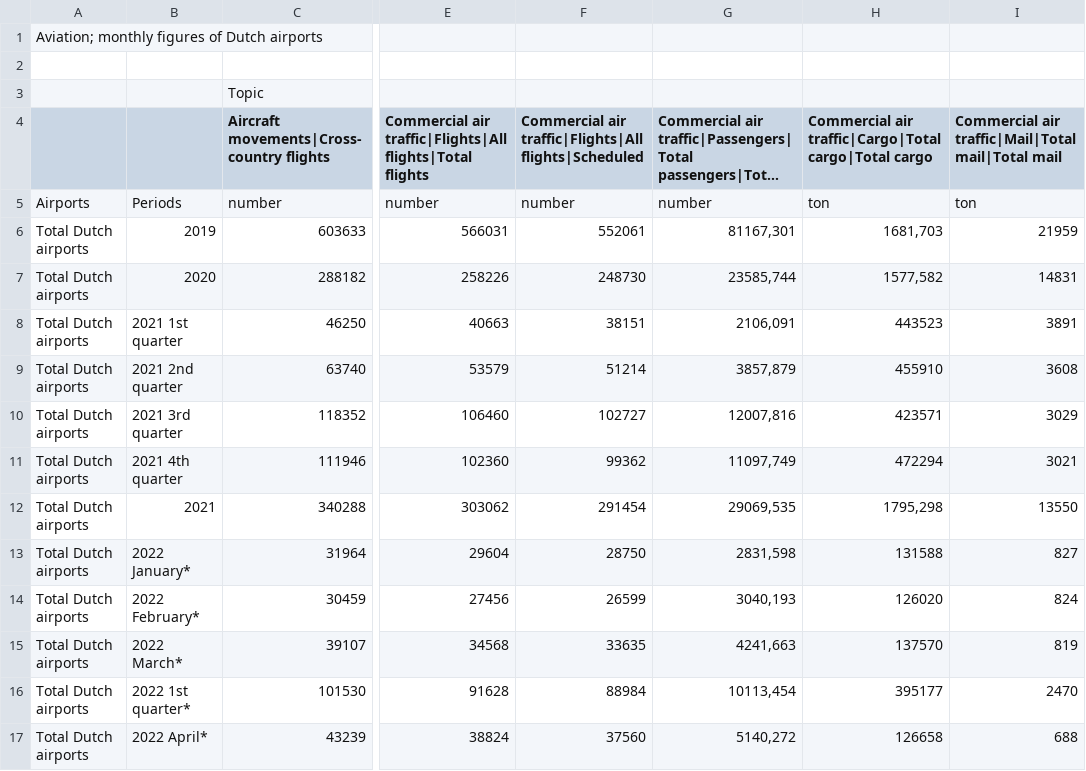
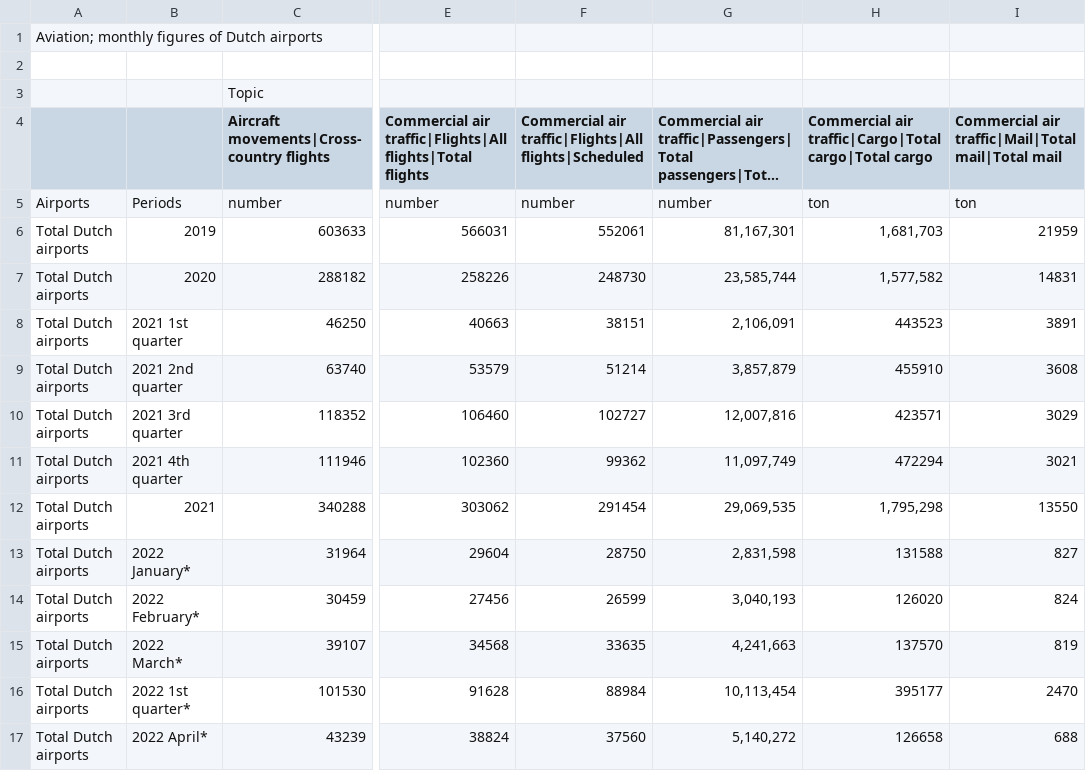
Before and after one commit to rlambregts/TIL6022-Group7, a CSV file: Aviation__monthly_figures_of_Dutch_airports_09102023_111856.csv, drawn as a sheet; only a part is shown, gaps mark what is left out; long unchanged cells end in …; the diff covers the shown part only; the diff names each change by its address in the sheet, - before the commit and + after, or states it on an @@ line.

```diff
--- a/Aviation__monthly_figures_of_Dutch_airports_09102023_111856.csv
+++ b/Aviation__monthly_figures_of_Dutch_airports_09102023_111856.csv
-G6: 81167,301
+G6: 81,167,301
-H6: 1681,703
+H6: 1,681,703
-G7: 23585,744
+G7: 23,585,744
-H7: 1577,582
+H7: 1,577,582
-G8: 2106,091
+G8: 2,106,091
-G9: 3857,879
+G9: 3,857,879
-G10: 12007,816
+G10: 12,007,816
-G11: 11097,749
+G11: 11,097,749
-G12: 29069,535
+G12: 29,069,535
-H12: 1795,298
+H12: 1,795,298
-G13: 2831,598
+G13: 2,831,598
-G14: 3040,193
+G14: 3,040,193
-G15: 4241,663
+G15: 4,241,663
-G16: 10113,454
+G16: 10,113,454
-G17: 5140,272
+G17: 5,140,272
```
Also changed, not shown: 74 edited cells elsewhere in this file, 1 other file.
